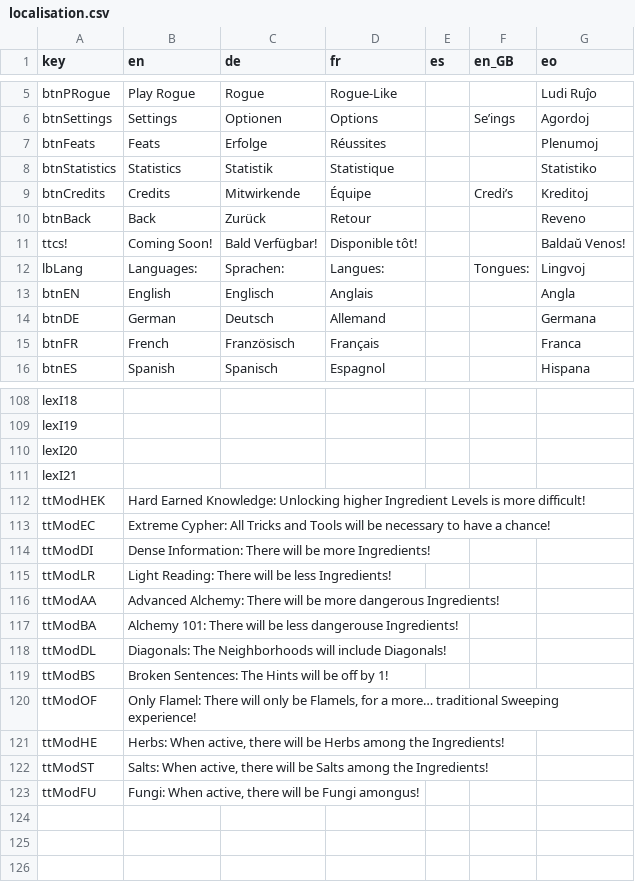
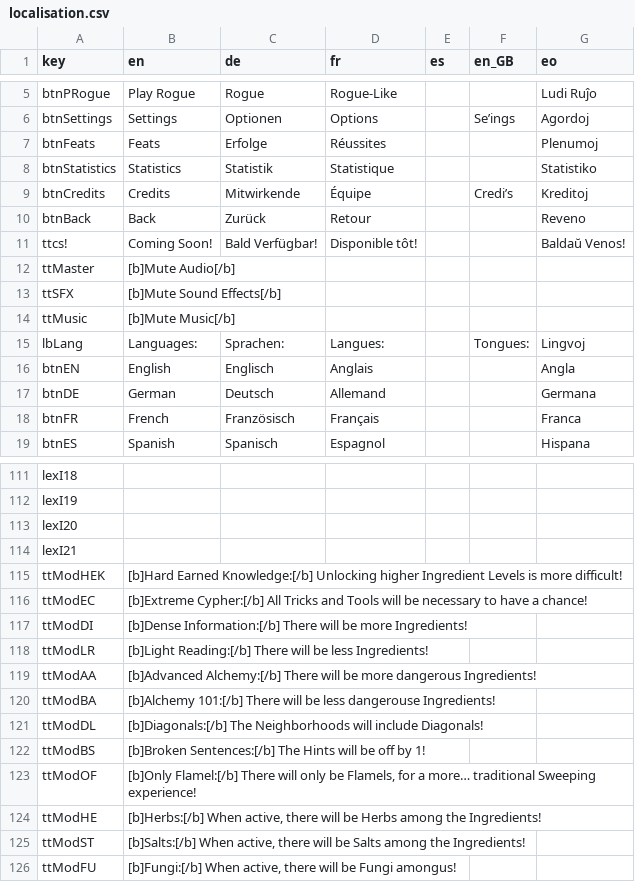
Before and after one commit to ArtemisMattle/CypherSweeper, a CSV file: assets/text/localisation.csv, drawn as a sheet; only a part is shown, gaps mark what is left out.

```diff
--- a/assets/text/localisation.csv
+++ b/assets/text/localisation.csv
@@ -11,2 +11,5 @@ btnBack,Back,Zurück,Retour,,,Reveno
 ttcs!,Coming Soon!,Bald Verfügbar!,Disponible tôt!,,,Baldaŭ Venos!
+ttMaster,[b]Mute Audio[/b],,,,,
+ttSFX,[b]Mute Sound Effects[/b],,,,,
+ttMusic,[b]Mute Music[/b],,,,,
 lbLang,Languages:,Sprachen:,Langues:,,Tongues:,Lingvoj
@@ -150,13 +153,13 @@ lexI20,,,,,,
 lexI21,,,,,,
-ttModHEK,Hard Earned Knowledge: Unlocking higher Ingredient Levels is more difficult!,,,,,
-ttModEC,Extreme Cypher: All Tricks and Tools will be necessary to have a chance!,,,,,
-ttModDI,Dense Information: There will be more Ingredients!,,,,,
-ttModLR,Light Reading: There will be less Ingredients!,,,,,
-ttModAA,Advanced Alchemy: There will be more dangerous Ingredients!,,,,,
-ttModBA,Alchemy 101: There will be less dangerouse Ingredients!,,,,,
-ttModDL,Diagonals: The Neighborhoods will include Diagonals!,,,,,
-ttModBS,Broken Sentences: The Hints will be off by 1!,,,,,
-ttModOF,"Only Flamel: There will only be Flamels, for a more… traditional Sweeping experience!",,,,,
-ttModHE,"Herbs: When active, there will be Herbs among the Ingredients!",,,,,
-ttModST,"Salts: When active, there will be Salts among the Ingredients!",,,,,
-ttModFU,"Fungi: When active, there will be Fungi amongus!",,,,,
+ttModHEK,[b]Hard Earned Knowledge:[/b] Unlocking higher Ingredient Levels is more difficult!,,,,,
+ttModEC,[b]Extreme Cypher:[/b] All Tricks and Tools will be necessary to have a chance!,,,,,
+ttModDI,[b]Dense Information:[/b] There will be more Ingredients!,,,,,
+ttModLR,[b]Light Reading:[/b] There will be less Ingredients!,,,,,
+ttModAA,[b]Advanced Alchemy:[/b] There will be more dangerous Ingredients!,,,,,
+ttModBA,[b]Alchemy 101:[/b] There will be less dangerouse Ingredients!,,,,,
+ttModDL,[b]Diagonals:[/b] The Neighborhoods will include Diagonals!,,,,,
+ttModBS,[b]Broken Sentences:[/b] The Hints will be off by 1!,,,,,
+ttModOF,"[b]Only Flamel:[/b] There will only be Flamels, for a more… traditional Sweeping experience!",,,,,
+ttModHE,"[b]Herbs:[/b] When active, there will be Herbs among the Ingredients!",,,,,
+ttModST,"[b]Salts:[/b] When active, there will be Salts among the Ingredients!",,,,,
+ttModFU,"[b]Fungi:[/b] When active, there will be Fungi amongus!",,,,,
```
Also changed, not shown: 14 other files.
